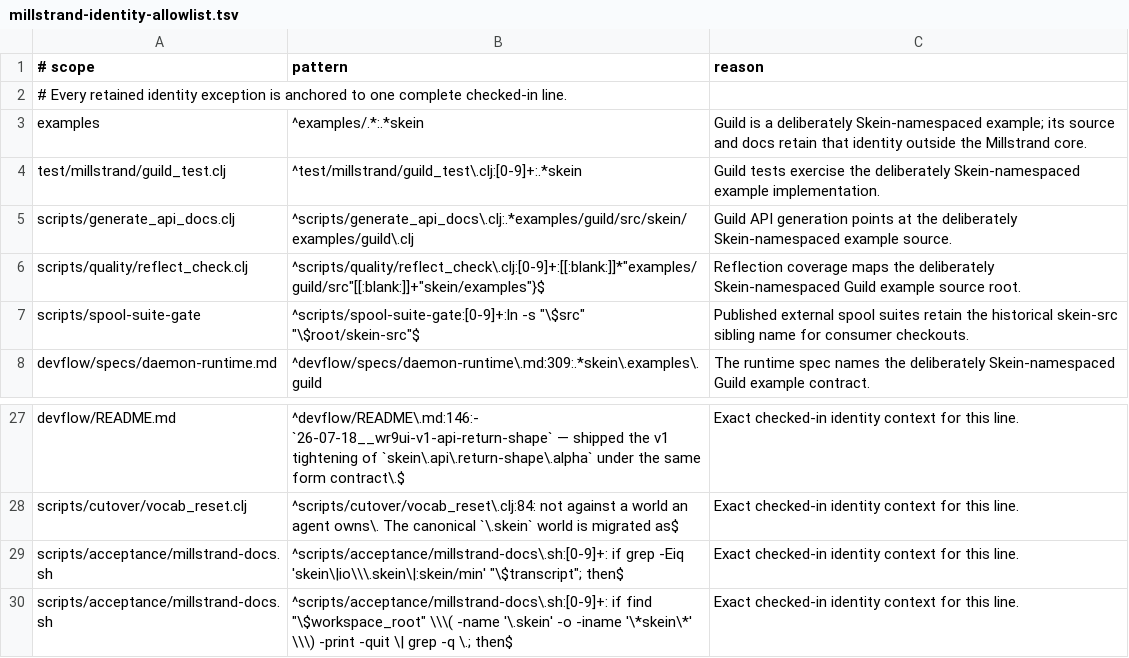
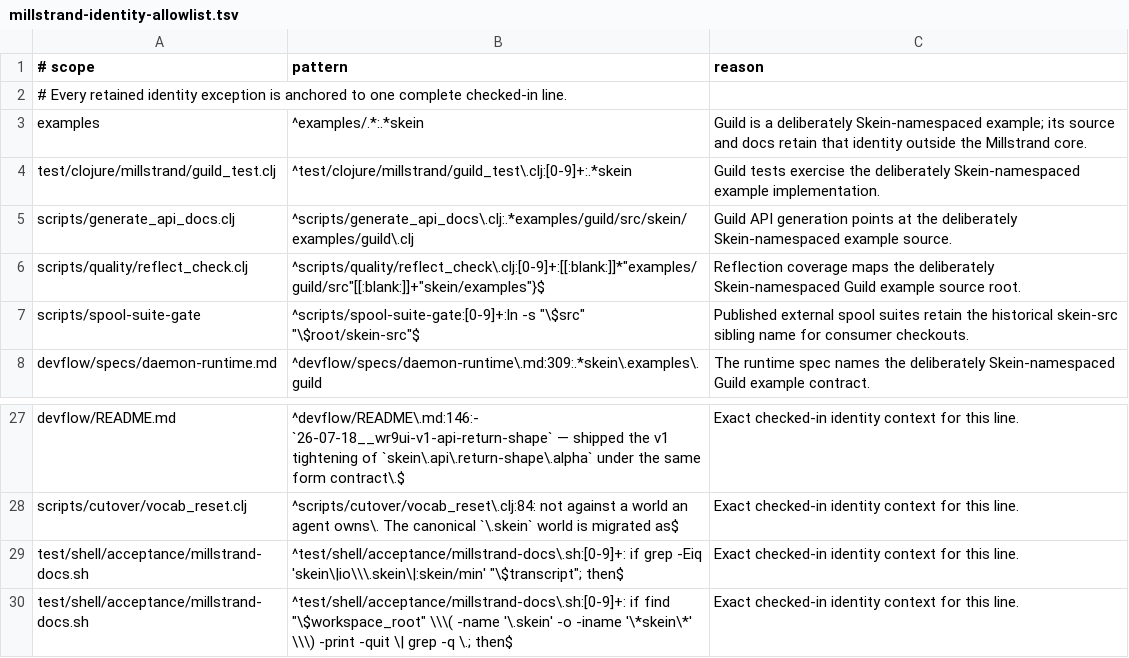
Before and after one commit to codethread/millstrand, a TSV file: scripts/quality/millstrand-identity-allowlist.tsv, drawn as a sheet; only a part is shown, gaps mark what is left out.

Commit message:
test: wire centralized E2E test layout

```diff
--- a/scripts/quality/millstrand-identity-allowlist.tsv
+++ b/scripts/quality/millstrand-identity-allowlist.tsv
@@ -3,3 +3,3 @@
 examples	^examples/.*:.*skein	Guild is a deliberately Skein-namespaced example; its source and docs retain that identity outside the Millstrand core.
-test/millstrand/guild_test.clj	^test/millstrand/guild_test\.clj:[0-9]+:.*skein	Guild tests exercise the deliberately Skein-namespaced example implementation.
+test/clojure/millstrand/guild_test.clj	^test/clojure/millstrand/guild_test\.clj:[0-9]+:.*skein	Guild tests exercise the deliberately Skein-namespaced example implementation.
 scripts/generate_api_docs.clj	^scripts/generate_api_docs\.clj:.*examples/guild/src/skein/examples/guild\.clj	Guild API generation points at the deliberately Skein-namespaced example source.
@@ -28,3 +28,3 @@ devflow/README.md	^devflow/README\.md:146:- `26-07-18__wr9ui-v1-api-return-shape
 scripts/cutover/vocab_reset.clj	^scripts/cutover/vocab_reset\.clj:84:  not against a world an agent owns\. The canonical `\.skein` world is migrated as$	Exact checked-in identity context for this line.
-scripts/acceptance/millstrand-docs.sh	^scripts/acceptance/millstrand-docs\.sh:[0-9]+:  if grep -Eiq 'skein\|io\\\.skein\|:skein/min' "\$transcript"; then$	Exact checked-in identity context for this line.
-scripts/acceptance/millstrand-docs.sh	^scripts/acceptance/millstrand-docs\.sh:[0-9]+:  if find "\$workspace_root" \\\( -name '\.skein' -o -iname '\*skein\*' \\\) -print -quit \| grep -q \.; then$	Exact checked-in identity context for this line.
+test/shell/acceptance/millstrand-docs.sh	^test/shell/acceptance/millstrand-docs\.sh:[0-9]+:  if grep -Eiq 'skein\|io\\\.skein\|:skein/min' "\$transcript"; then$	Exact checked-in identity context for this line.
+test/shell/acceptance/millstrand-docs.sh	^test/shell/acceptance/millstrand-docs\.sh:[0-9]+:  if find "\$workspace_root" \\\( -name '\.skein' -o -iname '\*skein\*' \\\) -print -quit \| grep -q \.; then$	Exact checked-in identity context for this line.
```
Also changed, not shown: 28 other files.
